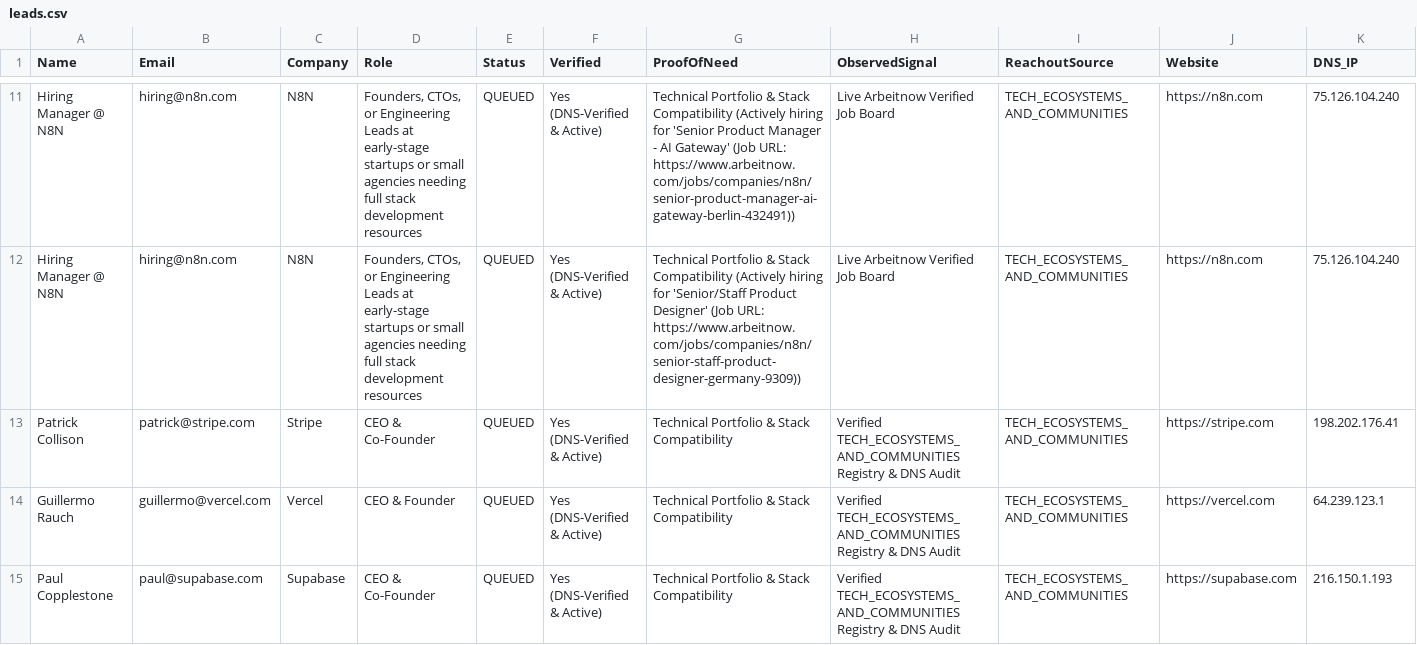
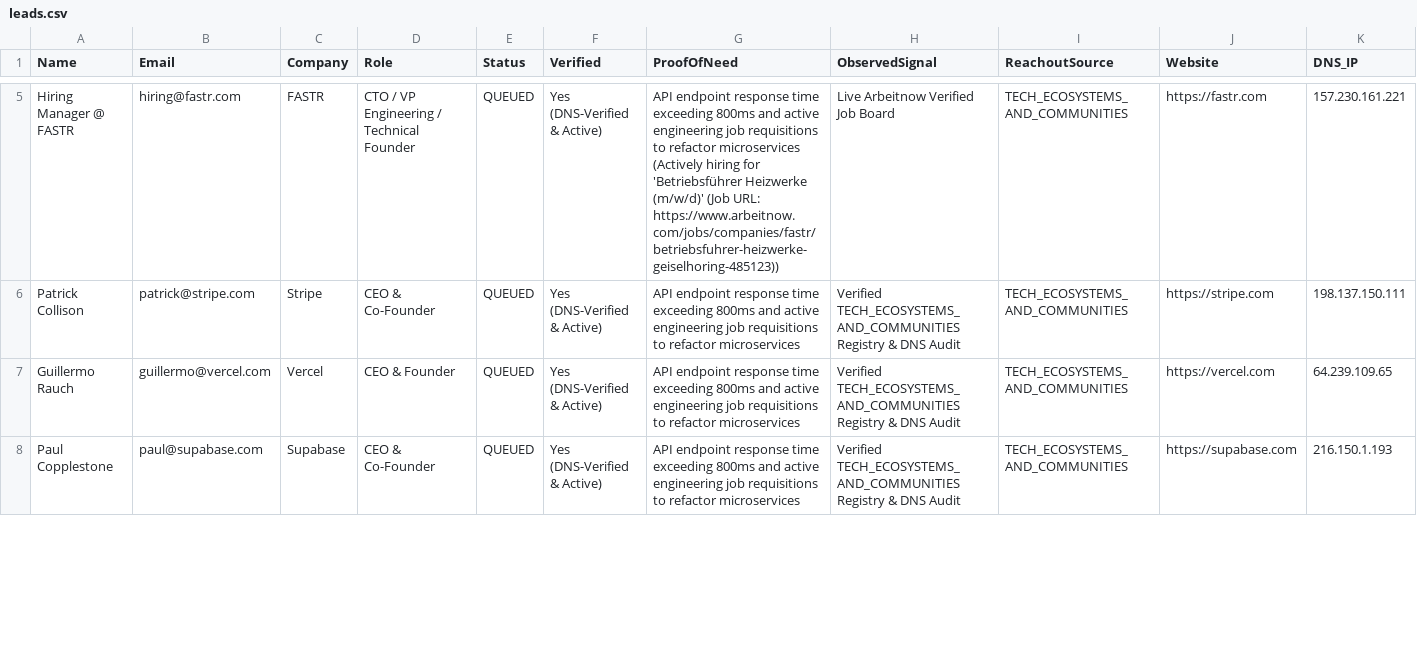
Before and after one commit to ansh1325/ORCHESTRATOR, a CSV file: workspaces/leads.csv, drawn as a sheet; only a part is shown, gaps mark what is left out; removed rows and columns are numbered as before the commit, all else as after; the diff covers the shown part only; the diff names each change by its address in the sheet, - before the commit and + after, or states it on an @@ line.

```diff
--- a/workspaces/leads.csv
+++ b/workspaces/leads.csv
-A5 (Name): Hiring Manager @ N8N
+A5 (Name): Hiring Manager @ FASTR
-B5 (Email): hiring@n8n.com
+B5 (Email): hiring@fastr.com
-C5 (Company): N8N
+C5 (Company): FASTR
-D5 (Role): Founders, CTOs, or Engineering Leads at early-stage startups or small agencies needing full stack development resources
+D5 (Role): CTO / VP Engineering / Technical Founder
-G5 (ProofOfNeed): Technical Portfolio & Stack Compatibility (Actively hiring for 'Senior Product Manager - AI Gateway' (Job URL: https://www.arbeitnow.com/jobs/companies/n8n/senior-product-manager-ai-gateway-berlin-432491))
+G5 (ProofOfNeed): API endpoint response time exceeding 800ms and active engineering job requisitions to refactor microservices (Actively hiring for 'Betriebsführer Heizwerke (m/w/d)' (Job URL: https://www.arbeitnow.com/jobs/companies/fastr/betriebsfuhrer-heizwerke-geiselhoring-485123))
-J5 (Website): https://n8n.com
+J5 (Website): https://fastr.com
-K5 (DNS_IP): 75.126.104.240
+K5 (DNS_IP): 157.230.161.221
-row 12: Hiring Manager @ N8N | hiring@n8n.com | N8N | Founders, CTOs, or Engineering Leads at early-stage startups or small agencies needing full stack development resources | QUEUED | Yes (DNS-Verified & Active) | Technical Portfolio & Stack Compatibility (Actively hiring for 'Senior/Staff Product Designer' (Job URL: https://www.arbeitnow.com/jobs/companies/n8n/senior-staff-product-designer-germany-9309)) | Live Arbeitnow Verified Job Board | TECH_ECOSYSTEMS_AND_COMMUNITIES | https://n8n.com | 75.126.104.240
-G6:G8 (ProofOfNeed): Technical Portfolio & Stack Compatibility
+G6:G8 (ProofOfNeed): API endpoint response time exceeding 800ms and active engineering job requisitions to refactor microservices
-K6 (DNS_IP): 198.202.176.41
+K6 (DNS_IP): 198.137.150.111
-K7 (DNS_IP): 64.239.123.1
+K7 (DNS_IP): 64.239.109.65
```
Also changed, not shown: 7 added rows, 6 removed rows and 28 edited cells elsewhere in this file, 10 other files.
